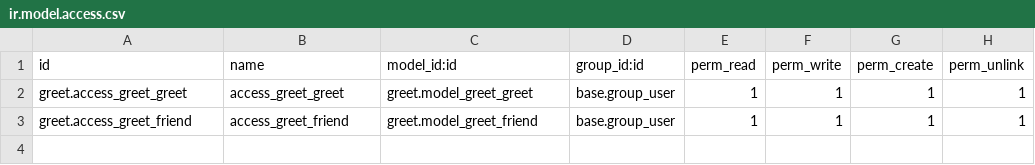
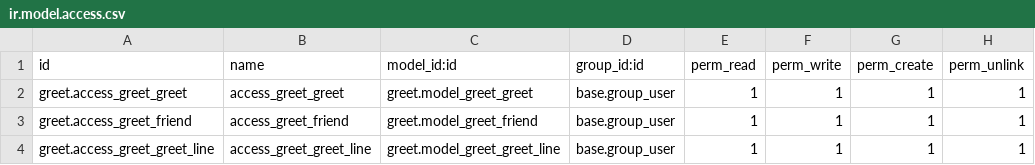
Before and after one commit to mestizosdev/HolaOdoo, a CSV file: chapter_v/custom_addons/greet/security/ir.model.access.csv, drawn as a sheet.

Commit message:
[ADD] Greet line

```diff
--- a/chapter_v/custom_addons/greet/security/ir.model.access.csv
+++ b/chapter_v/custom_addons/greet/security/ir.model.access.csv
@@ -3 +3,2 @@ greet.access_greet_greet,access_greet_greet,greet.model_greet_greet,base.group_u
 greet.access_greet_friend,access_greet_friend,greet.model_greet_friend,base.group_user,1,1,1,1
+greet.access_greet_greet_line,access_greet_greet_line,greet.model_greet_greet_line,base.group_user,1,1,1,1
```
Also changed, not shown: 3 other files.
